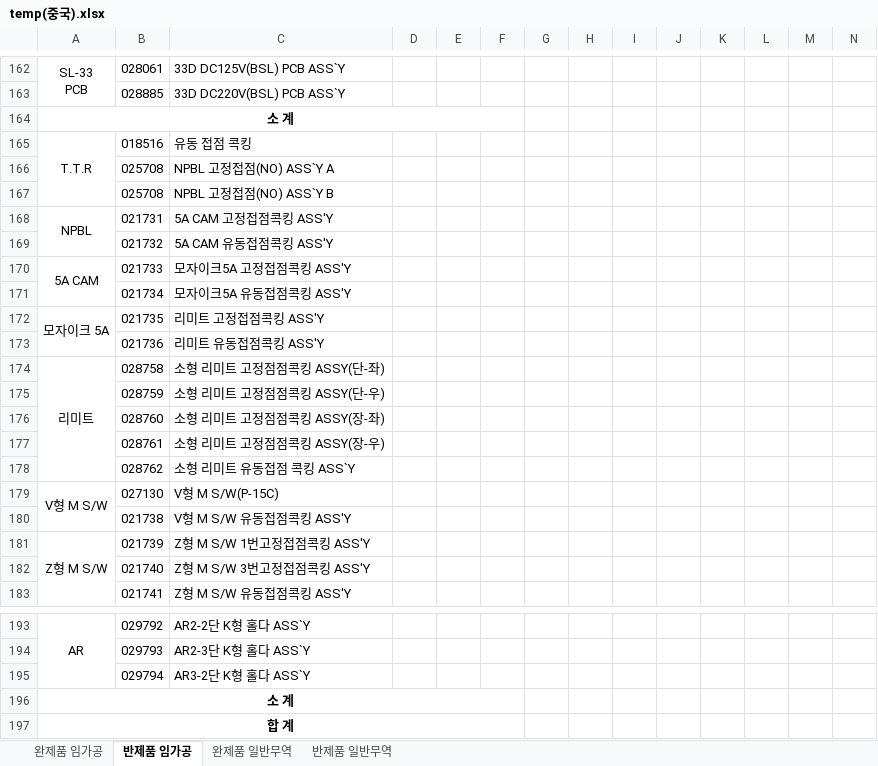
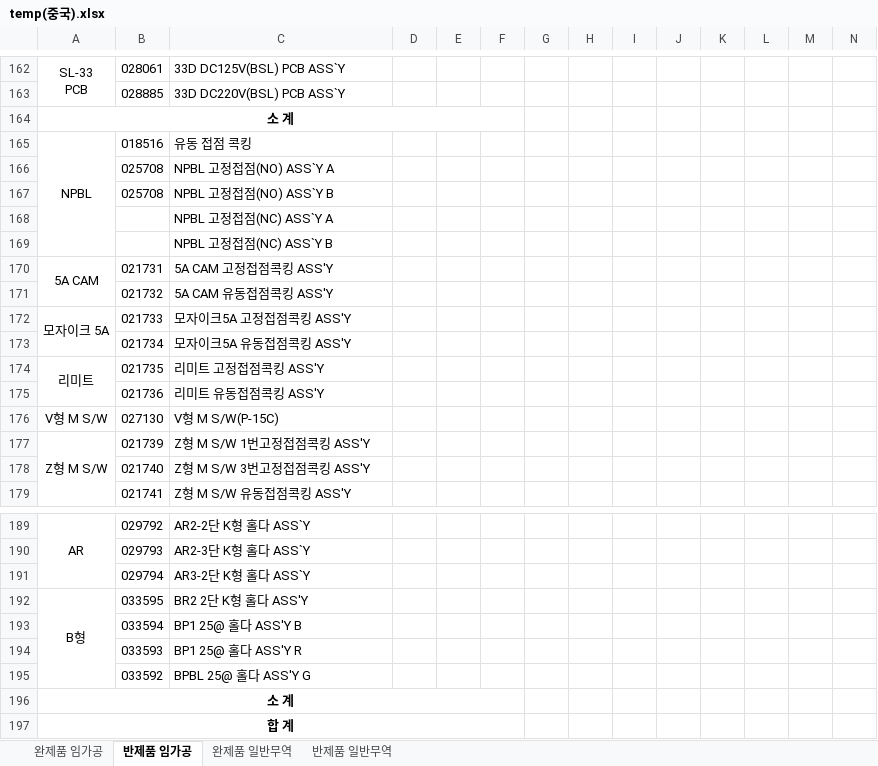
Before and after one commit to bschoi-4126/plan, an Excel workbook: data/temp(중국).xlsx, sheet 반제품 임가공, drawn as a sheet; only a part is shown, gaps mark what is left out; values as stored, in another font and other column widths than the file's, no borders; removed rows and columns are numbered as before the commit, all else as after; the diff names each change by its address in the sheet, - before the commit and + after, or states it on an @@ line.

Commit message:
Add files via upload

```diff
--- a/data/temp(중국).xlsx (sheet 반제품 임가공)
+++ b/data/temp(중국).xlsx (sheet 반제품 임가공)
-A165: T.T.R
+A165: NPBL
+row 168:  |  | NPBL 고정접점(NC) ASS`Y A
+row 169:  |  | NPBL 고정접점(NC) ASS`Y B
-A170: NPBL
+A170: 5A CAM
-A172: 5A CAM
+A172: 모자이크 5A
-A174: 모자이크 5A
+A174: 리미트
-row 174: 리미트 | 028758 | 소형 리미트 고정점점콕킹 ASSY(단-좌)
-row 175:  | 028759 | 소형 리미트 고정점점콕킹 ASSY(단-우)
-row 176:  | 028760 | 소형 리미트 고정점점콕킹 ASSY(장-좌)
-row 177:  | 028761 | 소형 리미트 고정점점콕킹 ASSY(장-우)
-row 178:  | 028762 | 소형 리미트 유동접점 콕킹 ASS`Y
-A179:A180 merged
-row 180:  | 021738 | V형 M S/W 유동접점콕킹 ASS'Y
+row 192: B형 | 033595 | BR2 2단 K형 홀다 ASS'Y
+row 193:  | 033594 | BP1 25@ 홀다 ASS'Y B
+row 194:  | 033593 | BP1 25@ 홀다 ASS'Y R
+row 195:  | 033592 | BPBL 25@ 홀다 ASS'Y G
```
